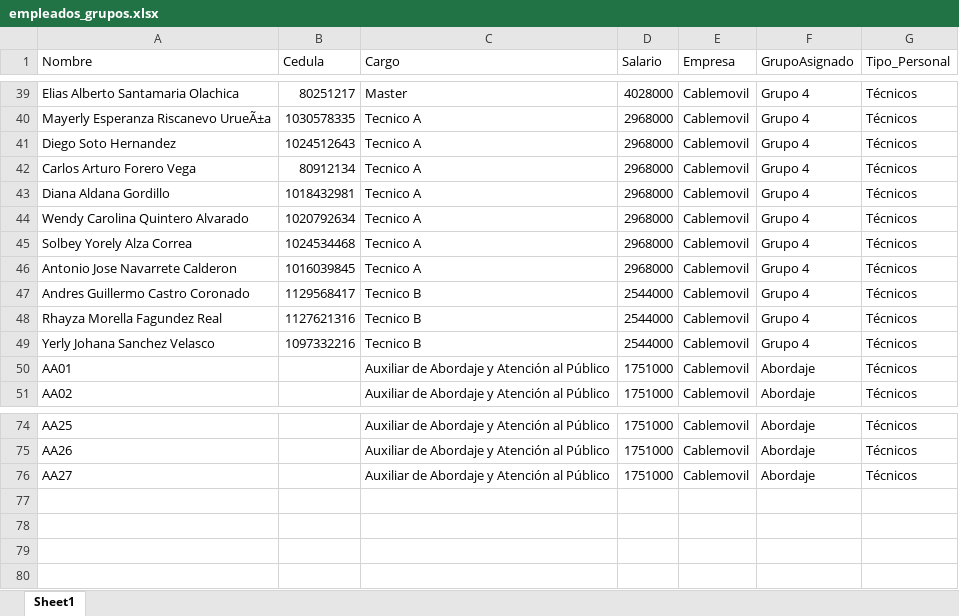
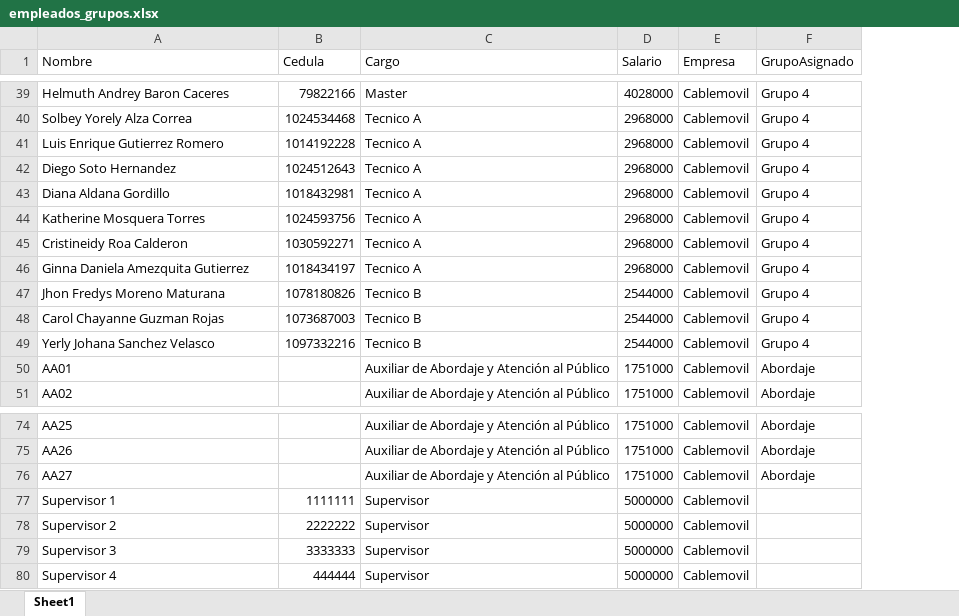
Before and after one commit to RichGuep/MovilGo, an Excel workbook: empleados_grupos.xlsx, sheet Sheet1, drawn as a sheet; only a part is shown, gaps mark what is left out; values as stored, in another font and other column widths than the file's, no borders; removed rows and columns are numbered as before the commit, all else as after; the diff covers the shown part only; the diff names each change by its address in the sheet, - before the commit and + after, or states it on an @@ line.

```diff
--- a/empleados_grupos.xlsx (sheet Sheet1)
+++ b/empleados_grupos.xlsx (sheet Sheet1)
-column G (Tipo_Personal), rows 39-41: all Técnicos; rows 43-51: all Técnicos; rows 74-76: all Técnicos
-A39 (Nombre): Elias Alberto Santamaria Olachica
+A39 (Nombre): Helmuth Andrey Baron Caceres
-B39 (Cedula): 80251217
+B39 (Cedula): 79822166
+row 40: Solbey Yorely Alza Correa | 1024534468 | Tecnico A | 2968000 | Cablemovil | Grupo 4
-A41 (Nombre): Mayerly Esperanza Riscanevo UrueÃ±a
+A41 (Nombre): Luis Enrique Gutierrez Romero
-B41 (Cedula): 1030578335
+B41 (Cedula): 1014192228
-row 42: Carlos Arturo Forero Vega | 80912134 | Tecnico A | 2968000 | Cablemovil | Grupo 4 | Técnicos
-A44 (Nombre): Wendy Carolina Quintero Alvarado
+A44 (Nombre): Katherine Mosquera Torres
-B44 (Cedula): 1020792634
+B44 (Cedula): 1024593756
-A45 (Nombre): Solbey Yorely Alza Correa
+A45 (Nombre): Cristineidy Roa Calderon
-B45 (Cedula): 1024534468
+B45 (Cedula): 1030592271
-A46 (Nombre): Antonio Jose Navarrete Calderon
+A46 (Nombre): Ginna Daniela Amezquita Gutierrez
-B46 (Cedula): 1016039845
+B46 (Cedula): 1018434197
-A47 (Nombre): Andres Guillermo Castro Coronado
+A47 (Nombre): Jhon Fredys Moreno Maturana
-B47 (Cedula): 1129568417
+B47 (Cedula): 1078180826
-A48 (Nombre): Rhayza Morella Fagundez Real
+A48 (Nombre): Carol Chayanne Guzman Rojas
-B48 (Cedula): 1127621316
+B48 (Cedula): 1073687003
+row 77: Supervisor 1 | 1111111 | Supervisor | 5000000 | Cablemovil
+row 78: Supervisor 2 | 2222222 | Supervisor | 5000000 | Cablemovil
+row 79: Supervisor 3 | 3333333 | Supervisor | 5000000 | Cablemovil
+row 80: Supervisor 4 | 444444 | Supervisor | 5000000 | Cablemovil
```
Also changed, not shown: 4 added rows, 4 removed rows, 3 moved rows and 48 edited cells elsewhere in this sheet.
